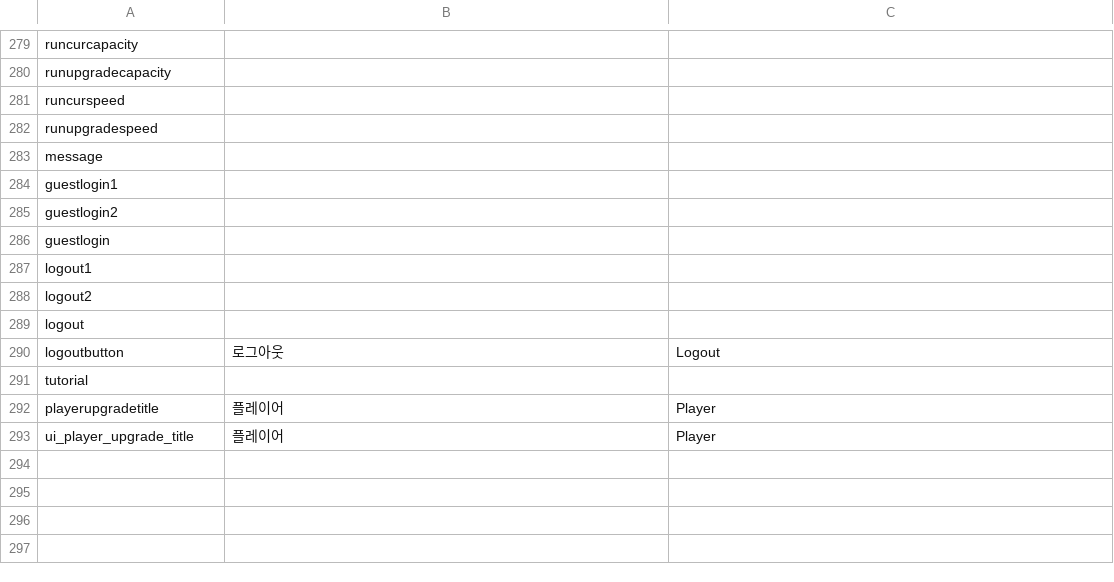
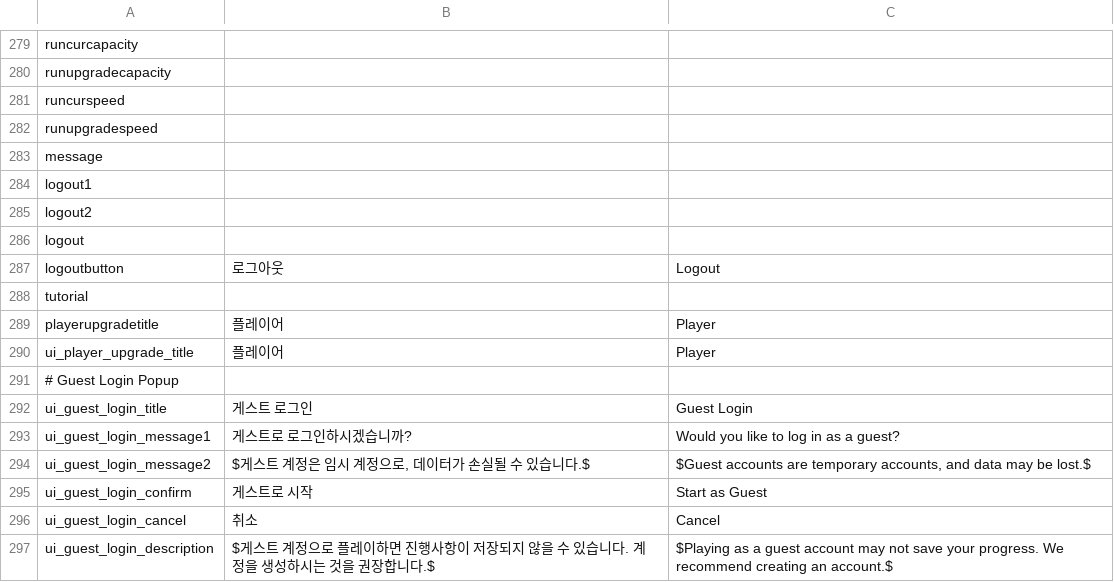
Before and after one commit to CGRJ2/UniMo-GardenOfStars, a CSV file: Assets/000WorkSpaces/KYS/Csvs/LanguageData.csv, drawn as a sheet; only a part is shown, gaps mark what is left out.

Commit message:
[Feat] GuestLoginPopup Localization 적용

```diff
--- a/Assets/000WorkSpaces/KYS/Csvs/LanguageData.csv
+++ b/Assets/000WorkSpaces/KYS/Csvs/LanguageData.csv
@@ -283,5 +283,2 @@ runupgradespeed,,
 message,,
-guestlogin1,,
-guestlogin2,,
-guestlogin,,
 logout1,,
@@ -293 +290,8 @@ playerupgradetitle,플레이어,Player
 ui_player_upgrade_title,플레이어,Player
+# Guest Login Popup,,
+ui_guest_login_title,게스트 로그인,Guest Login
+ui_guest_login_message1,게스트로 로그인하시겠습니까?,Would you like to log in as a guest?
+ui_guest_login_message2,"$게스트 계정은 임시 계정으로, 데이터가 손실될 수 있습니다.$","$Guest accounts are temporary accounts, and data may be lost.$"
+ui_guest_login_confirm,게스트로 시작,Start as Guest
+ui_guest_login_cancel,취소,Cancel
+ui_guest_login_description,$게스트 계정으로 플레이하면 진행사항이 저장되지 않을 수 있습니다. 계정을 생성하시는 것을 권장합니다.$,$Playing as a guest account may not save your progress. We recommend creating an account.$
```
Also changed, not shown: 4 other files.
